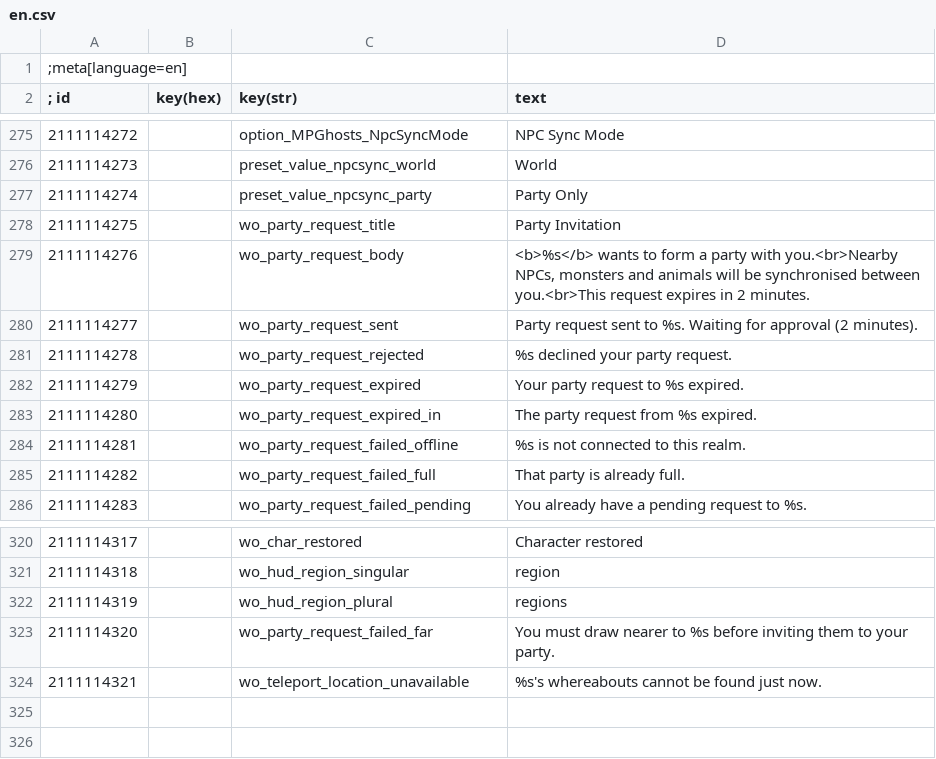
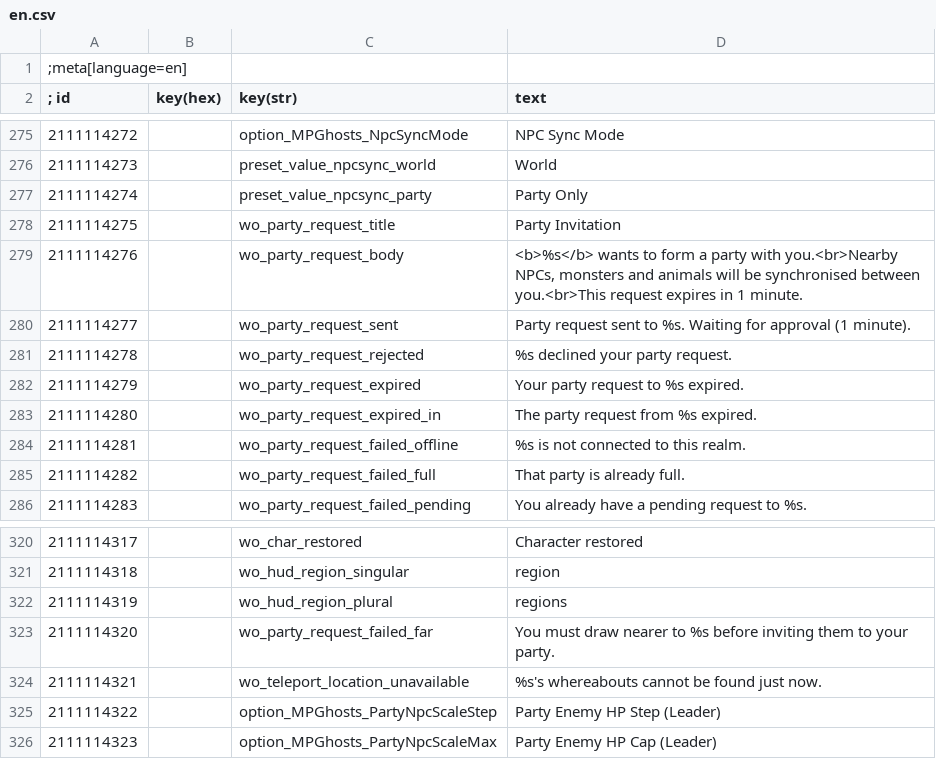
Before and after one commit to Flawkee/WitcherOnline, a CSV file: witcher/mods/modWitcherOnline/content/en.csv, drawn as a sheet; only a part is shown, gaps mark what is left out.

Commit message:
feat(npc): stabilize sync and party scaling

```diff
--- a/witcher/mods/modWitcherOnline/content/en.csv
+++ b/witcher/mods/modWitcherOnline/content/en.csv
@@ -278,4 +278,4 @@
 2111114275||wo_party_request_title|Party Invitation
-2111114276||wo_party_request_body|<b>%s</b> wants to form a party with you.<br>Nearby NPCs, monsters and animals will be synchronised between you.<br>This request expires in 2 minutes.
-2111114277||wo_party_request_sent|Party request sent to %s. Waiting for approval (2 minutes).
+2111114276||wo_party_request_body|<b>%s</b> wants to form a party with you.<br>Nearby NPCs, monsters and animals will be synchronised between you.<br>This request expires in 1 minute.
+2111114277||wo_party_request_sent|Party request sent to %s. Waiting for approval (1 minute).
 2111114278||wo_party_request_rejected|%s declined your party request.
@@ -324 +324,3 @@
 2111114321||wo_teleport_location_unavailable|%s's whereabouts cannot be found just now.
+2111114322||option_MPGhosts_PartyNpcScaleStep|Party Enemy HP Step (Leader)
+2111114323||option_MPGhosts_PartyNpcScaleMax|Party Enemy HP Cap (Leader)
```
Also changed, not shown: 31 other files.
